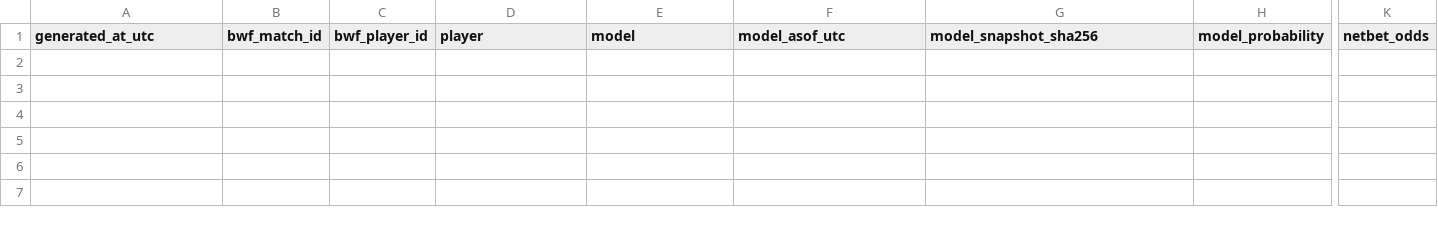
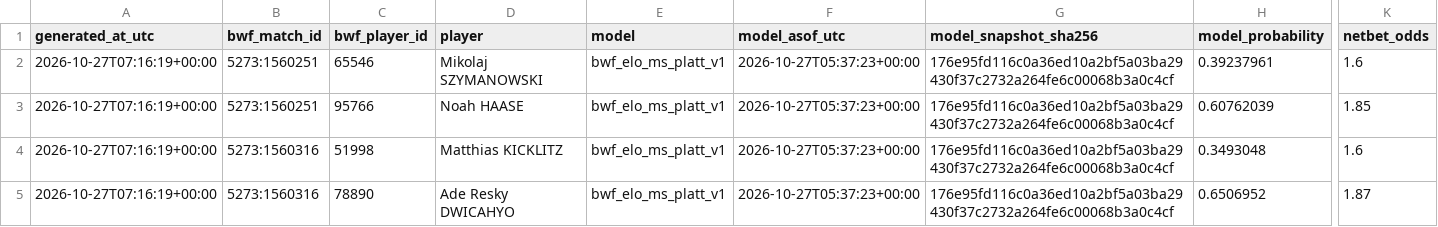
Before and after one commit to berangerbeato-cmd/badminton-lab, a CSV file: data/odds_shadow/comparison/latest.csv, drawn as a sheet; only a part is shown, gaps mark what is left out; rows hold the shown columns only; the diff names each change by its address in the sheet, - before the commit and + after, or states it on an @@ line.

```diff
--- a/data/odds_shadow/comparison/latest.csv
+++ b/data/odds_shadow/comparison/latest.csv
+row 2: 2026-10-27T07:16:19+00:00 | 5273:1560251 | 65546 | Mikolaj SZYMANOWSKI | bwf_elo_ms_platt_v1 | 2026-10-27T05:37:23+00:00 | 176e95fd116c0a36ed10a2bf5a03ba29430f37c2732a264fe6c00068b3a0c4cf | 0.39237961 | 1.6
+row 3: 2026-10-27T07:16:19+00:00 | 5273:1560251 | 95766 | Noah HAASE | bwf_elo_ms_platt_v1 | 2026-10-27T05:37:23+00:00 | 176e95fd116c0a36ed10a2bf5a03ba29430f37c2732a264fe6c00068b3a0c4cf | 0.60762039 | 1.85
+row 4: 2026-10-27T07:16:19+00:00 | 5273:1560316 | 51998 | Matthias KICKLITZ | bwf_elo_ms_platt_v1 | 2026-10-27T05:37:23+00:00 | 176e95fd116c0a36ed10a2bf5a03ba29430f37c2732a264fe6c00068b3a0c4cf | 0.3493048 | 1.6
+row 5: 2026-10-27T07:16:19+00:00 | 5273:1560316 | 78890 | Ade Resky DWICAHYO | bwf_elo_ms_platt_v1 | 2026-10-27T05:37:23+00:00 | 176e95fd116c0a36ed10a2bf5a03ba29430f37c2732a264fe6c00068b3a0c4cf | 0.6506952 | 1.87
```
Also changed, not shown: 4 other files.
